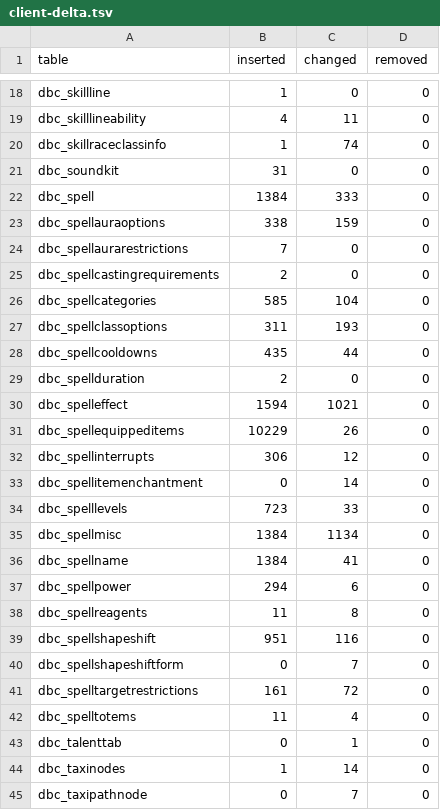
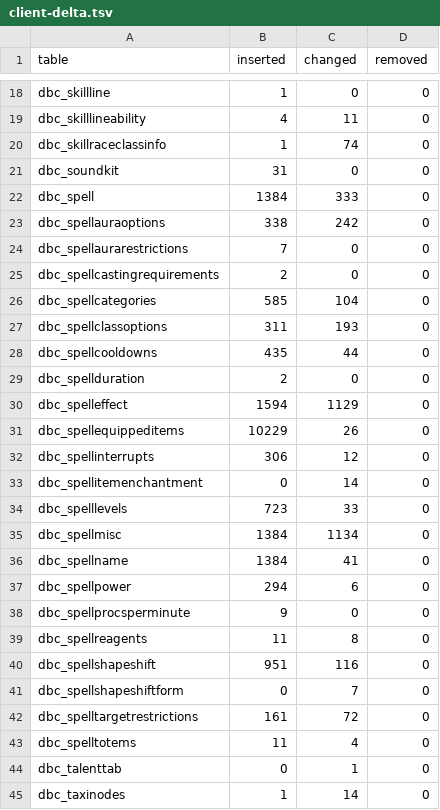
Before and after one commit to smangos-project/smangos, a TSV file: tools/database_tool/Verify/client-delta.tsv, drawn as a sheet; only a part is shown, gaps mark what is left out; the shorter side is filled out with more unchanged rows.

```diff
--- a/tools/database_tool/Verify/client-delta.tsv
+++ b/tools/database_tool/Verify/client-delta.tsv
@@ -22,3 +22,3 @@ dbc_soundkit	31	0	0
 dbc_spell	1384	333	0
-dbc_spellauraoptions	338	159	0
+dbc_spellauraoptions	338	242	0
 dbc_spellaurarestrictions	7	0	0
@@ -29,3 +29,3 @@ dbc_spellcooldowns	435	44	0
 dbc_spellduration	2	0	0
-dbc_spelleffect	1594	1021	0
+dbc_spelleffect	1594	1129	0
 dbc_spellequippeditems	10229	26	0
@@ -37,2 +37,3 @@ dbc_spellname	1384	41	0
 dbc_spellpower	294	6	0
+dbc_spellprocsperminute	9	0	0
 dbc_spellreagents	11	8	0
```
Also changed, not shown: tools/database_tool/Spec/columns.tsv, tools/database_tool/Spec/rules.tsv, 10 other files.
